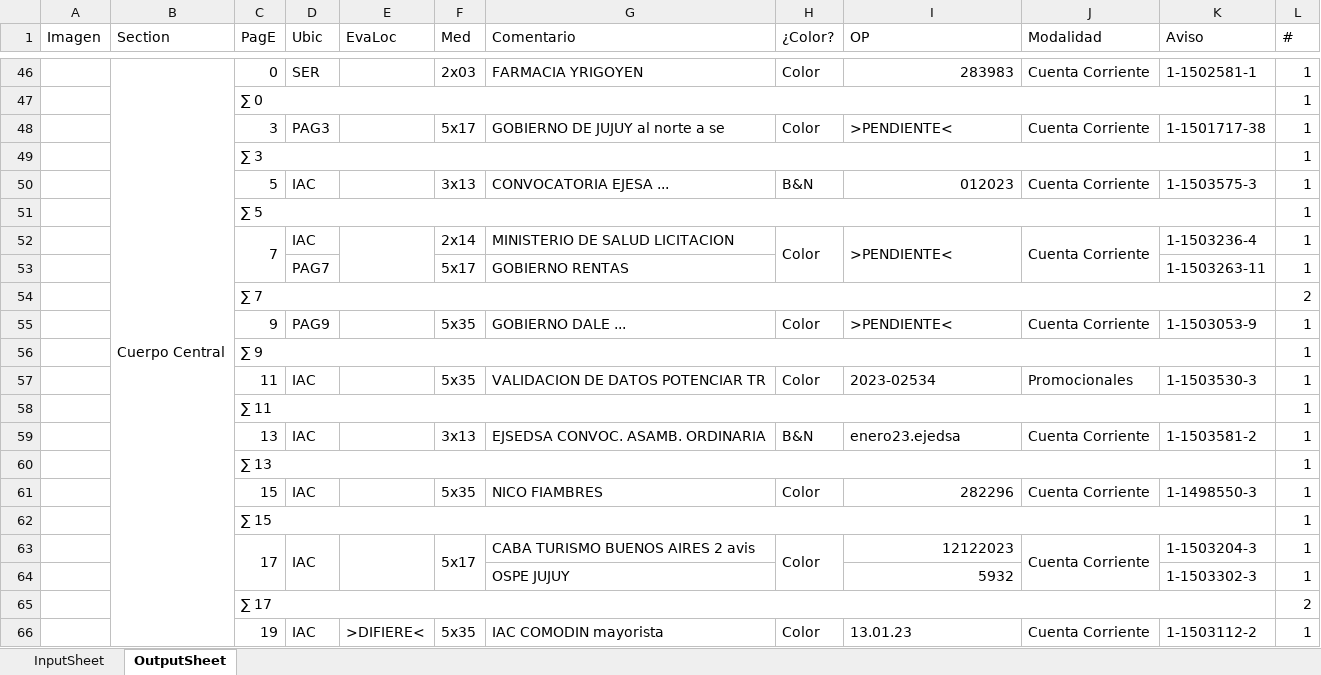
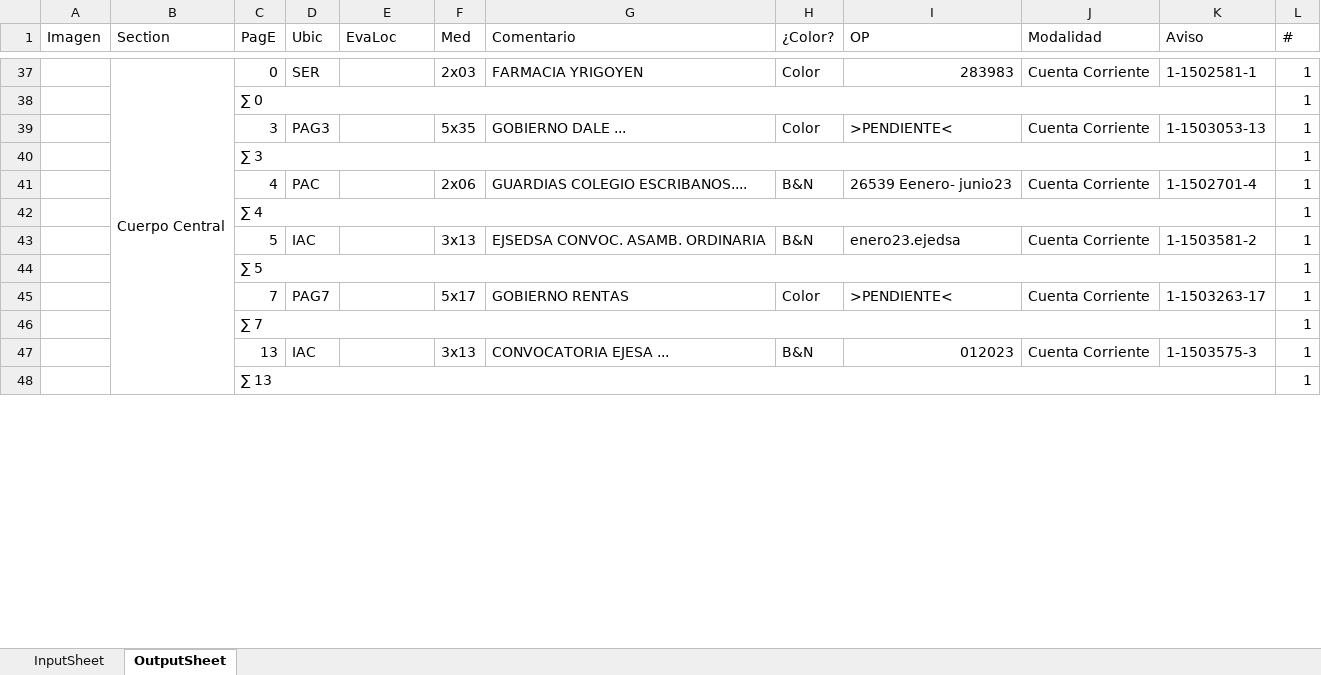
Before and after one commit to zherar7ordoya/AP5, an Excel workbook: Xtras/MSExcel/CDP.xlsm, sheet OutputSheet, drawn as a sheet; only a part is shown, gaps mark what is left out; values as stored, in another font and other column widths than the file's, no cell formats; conditional formats not drawn; removed rows and columns are numbered as before the commit, all else as after; the diff covers the shown part only; the diff names each change by its address in the sheet, - before the commit and + after, or states it on an @@ line.

```diff
--- a/Xtras/MSExcel/CDP.xlsm (sheet OutputSheet)
+++ b/Xtras/MSExcel/CDP.xlsm (sheet OutputSheet)
-F39 (Med): 5x17
+F39 (Med): 5x35
-G39 (Comentario): GOBIERNO DE JUJUY al norte a se
+G39 (Comentario): GOBIERNO DALE ...
-K39 (Aviso): 1-1501717-38
+K39 (Aviso): 1-1503053-13
+row 41:  |  | 4 | PAC |  | 2x06 | GUARDIAS COLEGIO ESCRIBANOS.... | B&N | 26539 Eenero- junio23 | Cuenta Corriente | 1-1502701-4 | 1
@@ row 36 moved to row 42: ∑ 4 @@
-G43 (Comentario): CONVOCATORIA EJESA ...
+G43 (Comentario): EJSEDSA CONVOC. ASAMB. ORDINARIA
-I43 (OP): 012023
+I43 (OP): enero23.ejedsa
-K43 (Aviso): 1-1503575-3
+K43 (Aviso): 1-1503581-2
-C52:C53 merged
-D45 (Ubic): IAC
+D45 (Ubic): PAG7
-E52:E53 merged
-F45 (Med): 2x14
+F45 (Med): 5x17
-G45 (Comentario): MINISTERIO DE SALUD LICITACION
+G45 (Comentario): GOBIERNO RENTAS
-H52:H53 merged
-I52:I53 merged
-J52:J53 merged
-K45 (Aviso): 1-1503236-4
+K45 (Aviso): 1-1503263-17
-row 53:  |  |  | PAG7 |  | 5x17 | GOBIERNO RENTAS |  |  |  | 1-1503263-11 | 1
-row 54:  |  | ∑ 7 |  |  |  |  |  |  |  |  | 2
-row 55:  |  | 9 | PAG9 |  | 5x35 | GOBIERNO DALE ... | Color | >PENDIENTE< | Cuenta Corriente | 1-1503053-9 | 1
-C46 (PagE): ∑ 9
+C46 (PagE): ∑ 7
-row 57:  |  | 11 | IAC |  | 5x35 | VALIDACION DE DATOS POTENCIAR TR | Color | 2023-02534 | Promocionales | 1-1503530-3 | 1
-row 58:  |  | ∑ 11 |  |  |  |  |  |  |  |  | 1
-G47 (Comentario): EJSEDSA CONVOC. ASAMB. ORDINARIA
+G47 (Comentario): CONVOCATORIA EJESA ...
-I47 (OP): enero23.ejedsa
+I47 (OP): 012023
-K47 (Aviso): 1-1503581-2
+K47 (Aviso): 1-1503575-3
-row 61:  |  | 15 | IAC |  | 5x35 | NICO FIAMBRES | Color | 282296 | Cuenta Corriente | 1-1498550-3 | 1
@@ row 62 moved to row 19: ∑ 15 @@
-row 63:  |  | 17 | IAC |  | 5x17 | CABA TURISMO BUENOS AIRES 2 avis | Color | 12122023 | Cuenta Corriente | 1-1503204-3 | 1
-row 64:  |  |  |  |  |  | OSPE JUJUY |  | 5932 |  | 1-1503302-3 | 1
-row 65:  |  | ∑ 17 |  |  |  |  |  |  |  |  | 2
-row 66:  |  | 19 | IAC | >DIFIERE< | 5x35 | IAC COMODIN mayorista | Color | 13.01.23 | Cuenta Corriente | 1-1503112-2 | 1
```
Also changed, not shown: 15 added rows, 28 removed rows, 36 edited cells and merged cells elsewhere in this sheet, sheet InputSheet, cell formats, hidden cells, 3 other files.
